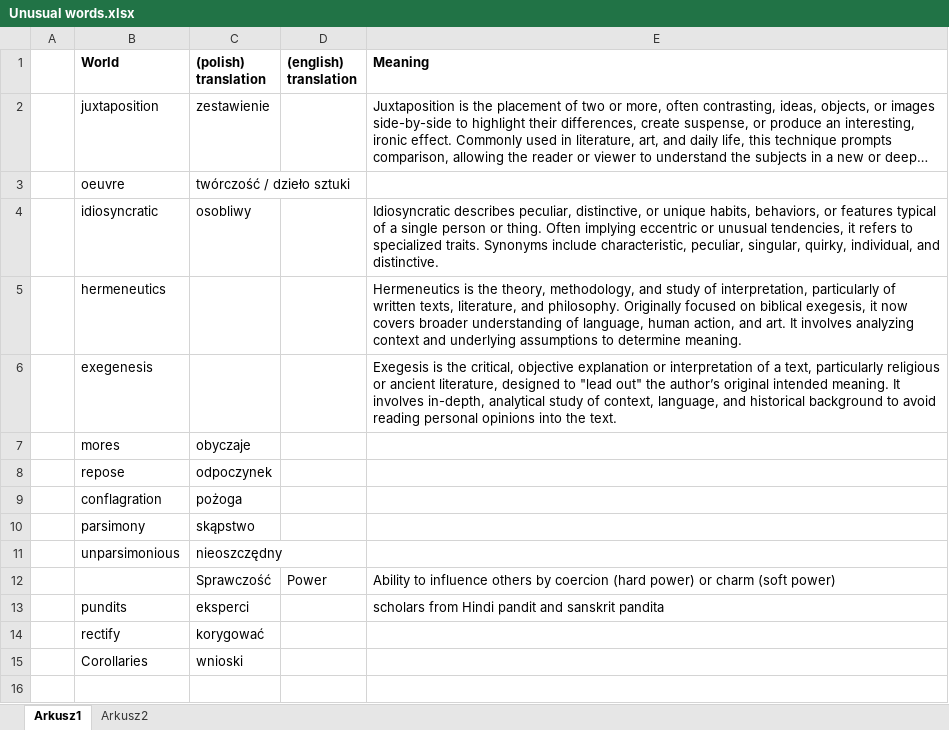
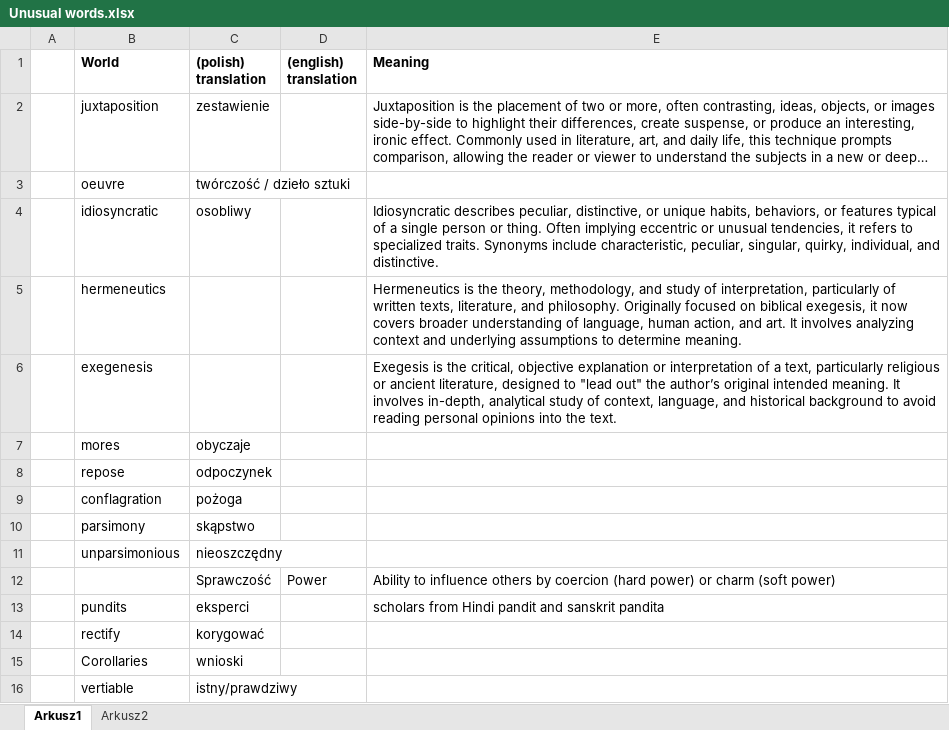
Before and after one commit to Kanuty/International-relations--notes, an Excel workbook: Unusual words.xlsx, sheet Arkusz1, drawn as a sheet; long unchanged cells end in …; values as stored, in another font and other column widths than the file's, no borders; the diff names each change by its address in the sheet, - before the commit and + after, or states it on an @@ line.

```diff
--- a/Unusual words.xlsx (sheet Arkusz1)
+++ b/Unusual words.xlsx (sheet Arkusz1)
+row 16:  | vertiable | istny/prawdziwy
```
Also changed, not shown: 18 other files.
